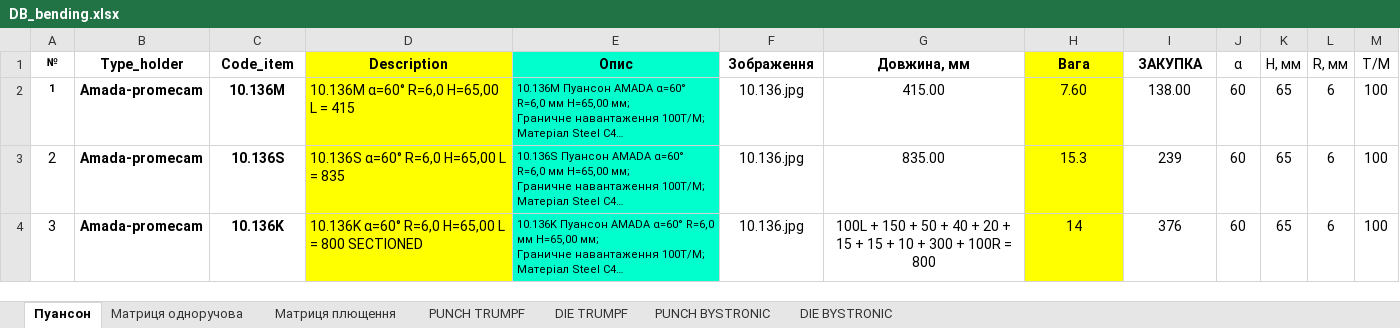
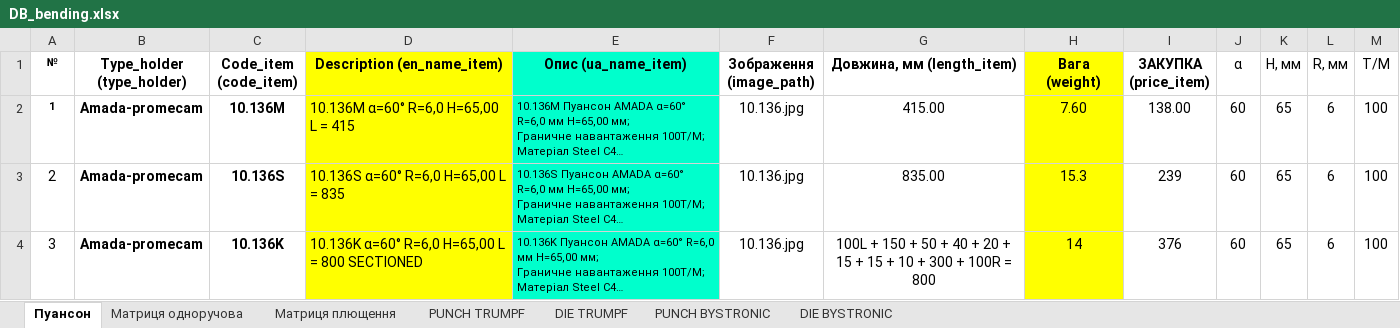
Before and after one commit to VitaliyBychevoy/BendingToolsPriceCalc, an Excel workbook: data/DB_bending.xlsx, sheet Пуансон, drawn as a sheet; only a part is shown; long unchanged cells end in …; values as stored, in another font and other column widths than the file's, no borders; the diff names each change by its address in the sheet, - before the commit and + after, or states it on an @@ line.

Commit message:
get_info_item in progress

```diff
--- a/data/DB_bending.xlsx (sheet Пуансон)
+++ b/data/DB_bending.xlsx (sheet Пуансон)
-B1: Type_holder
+B1: Type_holder (type_holder)
-C1: Code_item
+C1: Code_item (code_item)
-D1: Description
+D1: Description (en_name_item)
-E1: Опис
+E1: Опис (ua_name_item)
-F1: Зображення
+F1: Зображення (image_path)
-G1: Довжина, мм
+G1: Довжина, мм (length_item)
-H1: Вага
+H1: Вага (weight)
-I1: ЗАКУПКА
+I1: ЗАКУПКА (price_item)
```
Also changed, not shown: 3 other files.
